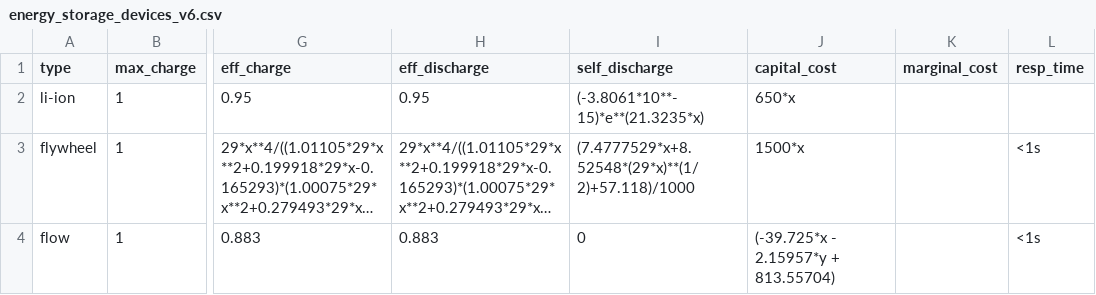
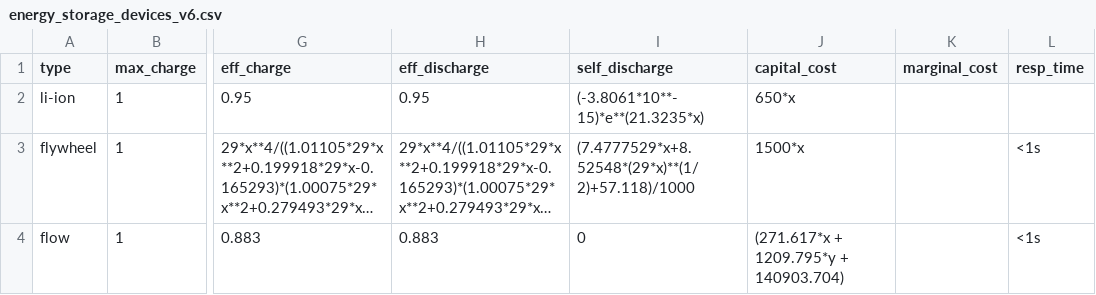
Before and after one commit to RegisterSalad/Microgrid_Storage_Module, a CSV file: data/energy_storage_devices_v6.csv, drawn as a sheet; only a part is shown, gaps mark what is left out; long unchanged cells end in …; the diff names each change by its address in the sheet, - before the commit and + after, or states it on an @@ line.

Commit message:
revised flow cap formula

```diff
--- a/data/energy_storage_devices_v6.csv
+++ b/data/energy_storage_devices_v6.csv
-J4 (capital_cost): (-39.725*x - 2.15957*y + 813.55704)
+J4 (capital_cost): (271.617*x + 1209.795*y + 140903.704)
```
